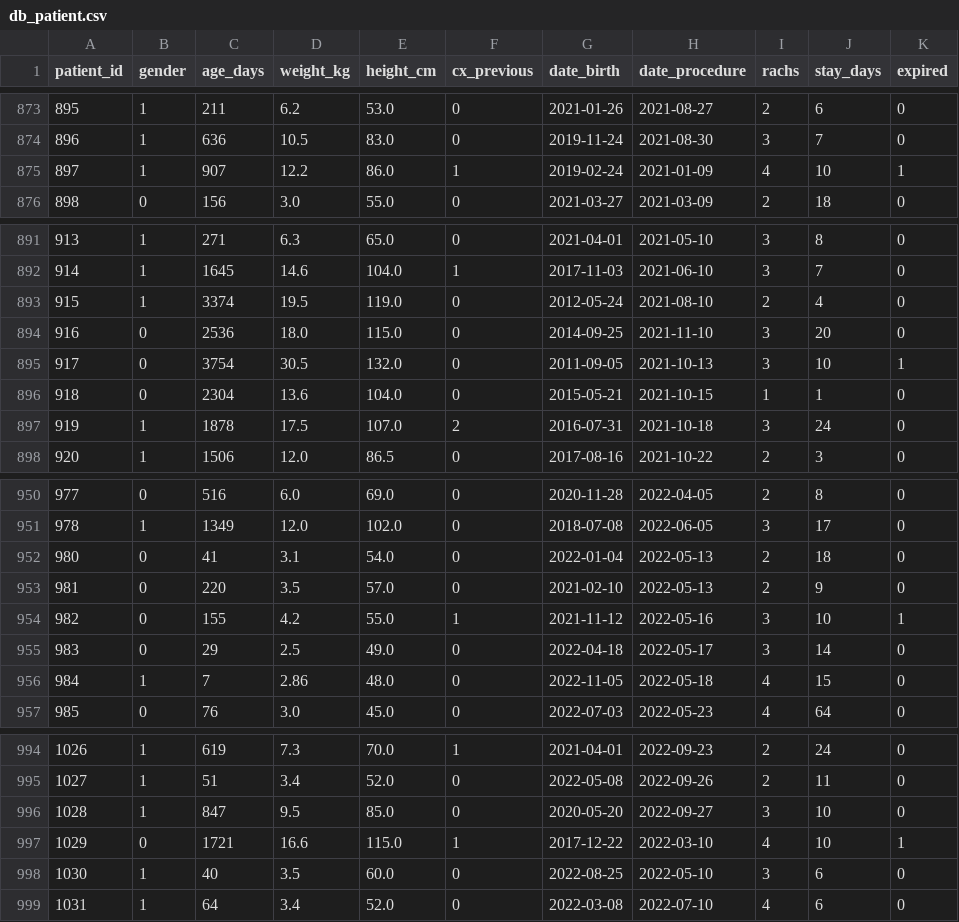
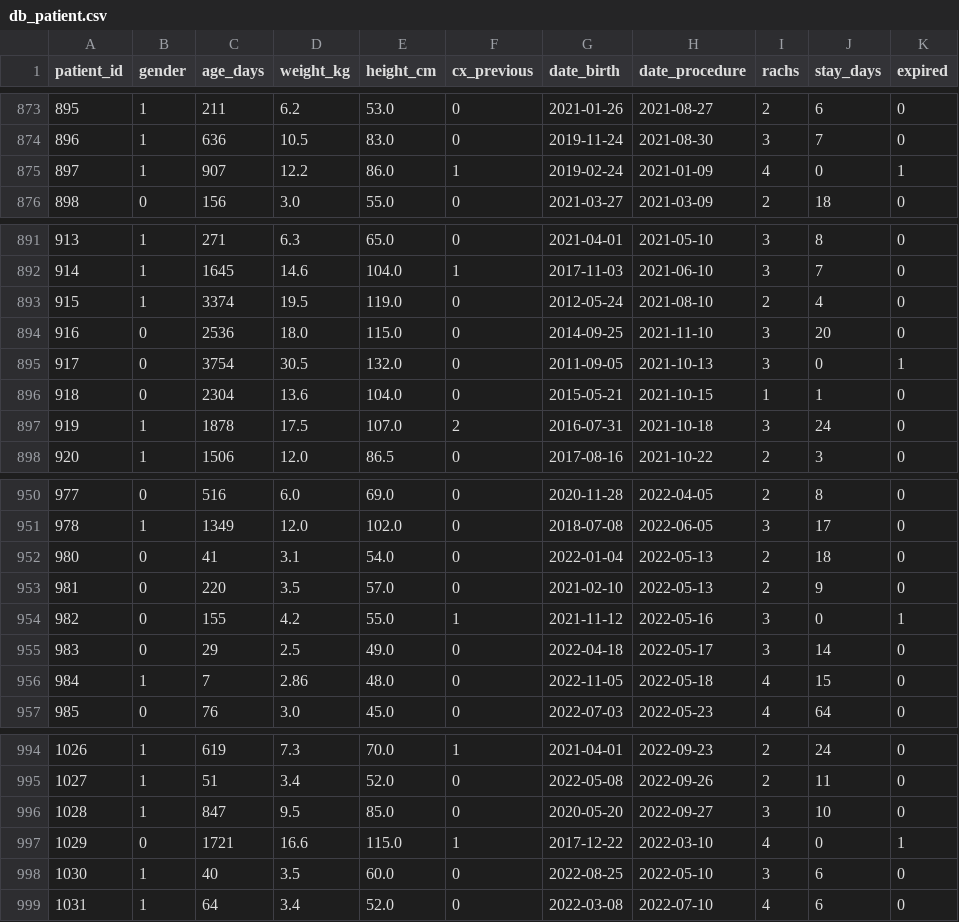
Before and after one commit to DanielaSotoSainz/final_project, a CSV file: database/clean2/db_patient.csv, drawn as a sheet; only a part is shown, gaps mark what is left out.

Commit message:
fix to db_patient stay_days and script

```diff
--- a/database/clean2/db_patient.csv
+++ b/database/clean2/db_patient.csv
@@ -874,3 +874,3 @@ patient_id,gender,age_days,weight_kg,height_cm,cx_previous,date_birth,date_proce
 896,1,636,10.5,83.0,0,2019-11-24,2021-08-30,3,7,0
-897,1,907,12.2,86.0,1,2019-02-24,2021-01-09,4,10,1
+897,1,907,12.2,86.0,1,2019-02-24,2021-01-09,4,0,1
 898,0,156,3.0,55.0,0,2021-03-27,2021-03-09,2,18,0
@@ -894,3 +894,3 @@ patient_id,gender,age_days,weight_kg,height_cm,cx_previous,date_birth,date_proce
 916,0,2536,18.0,115.0,0,2014-09-25,2021-11-10,3,20,0
-917,0,3754,30.5,132.0,0,2011-09-05,2021-10-13,3,10,1
+917,0,3754,30.5,132.0,0,2011-09-05,2021-10-13,3,0,1
 918,0,2304,13.6,104.0,0,2015-05-21,2021-10-15,1,1,0
@@ -953,3 +953,3 @@ patient_id,gender,age_days,weight_kg,height_cm,cx_previous,date_birth,date_proce
 981,0,220,3.5,57.0,0,2021-02-10,2022-05-13,2,9,0
-982,0,155,4.2,55.0,1,2021-11-12,2022-05-16,3,10,1
+982,0,155,4.2,55.0,1,2021-11-12,2022-05-16,3,0,1
 983,0,29,2.5,49.0,0,2022-04-18,2022-05-17,3,14,0
@@ -996,3 +996,3 @@ patient_id,gender,age_days,weight_kg,height_cm,cx_previous,date_birth,date_proce
 1028,1,847,9.5,85.0,0,2020-05-20,2022-09-27,3,10,0
-1029,0,1721,16.6,115.0,1,2017-12-22,2022-03-10,4,10,1
+1029,0,1721,16.6,115.0,1,2017-12-22,2022-03-10,4,0,1
 1030,1,40,3.5,60.0,0,2022-08-25,2022-05-10,3,6,0
```
Also changed, not shown: 1 other file.
